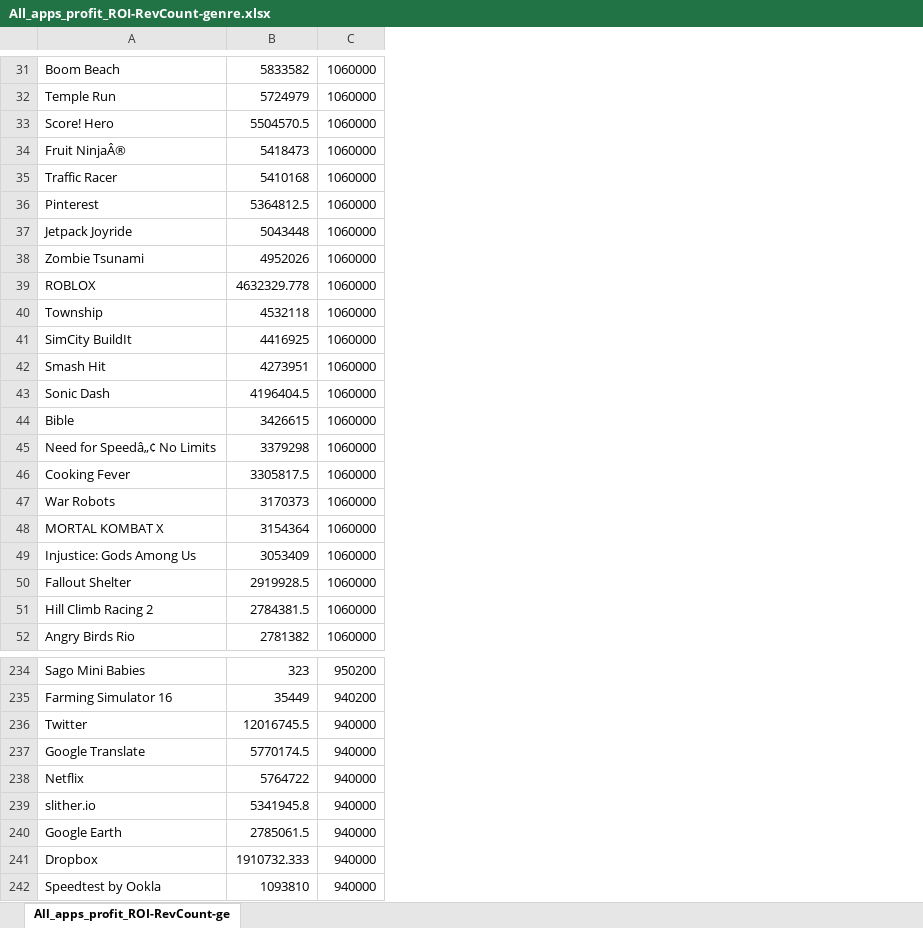
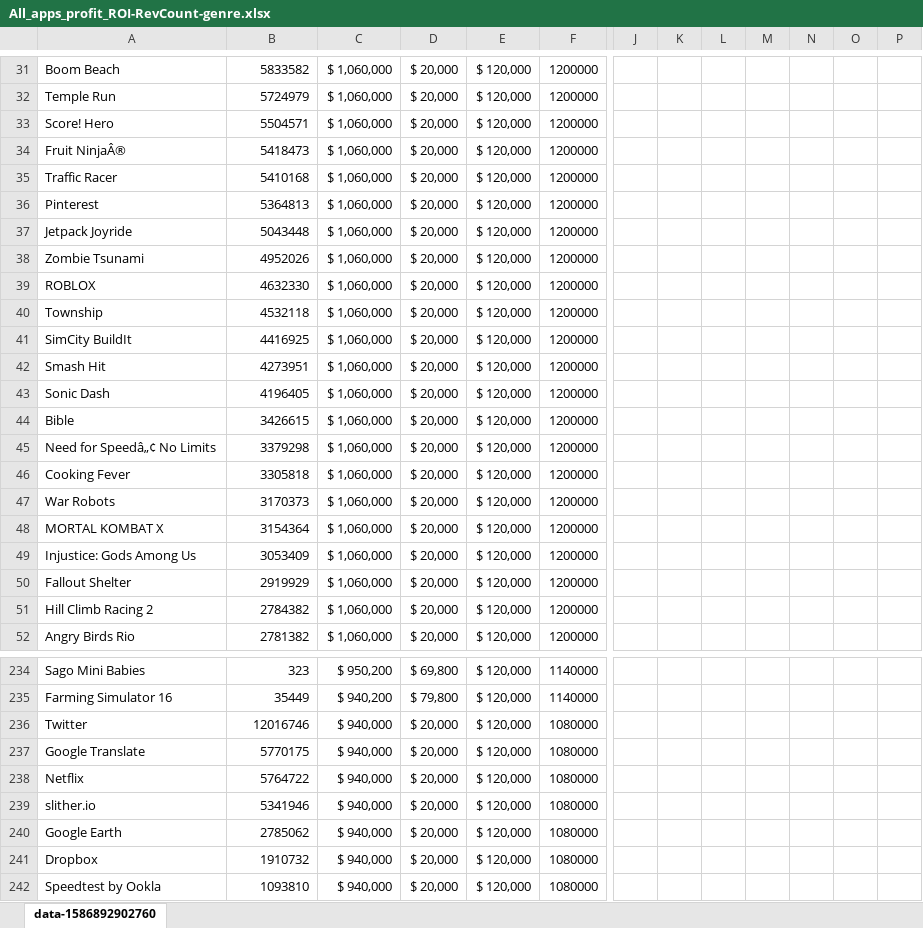
Before and after one commit to arikhursheed/app-trader-kiwi, an Excel workbook: queries/All_apps_profit_ROI-RevCount-genre.xlsx, sheet data-1586892902760, drawn as a sheet; only a part is shown, gaps mark what is left out; values as stored, in another font and other column widths than the file's, no borders; table styles not drawn; removed rows and columns are numbered as before the commit, all else as after; the diff covers the shown part only; the diff names each change by its address in the sheet, - before the commit and + after, or states it on an @@ line.

```diff
--- a/queries/All_apps_profit_ROI-RevCount-genre.xlsx (sheet data-1586892902760)
+++ b/queries/All_apps_profit_ROI-RevCount-genre.xlsx (sheet data-1586892902760)
-sheet tab: All_apps_profit_ROI-RevCount-ge
+sheet tab: data-1586892902760
-column C, rows 31-52: all 1060000; rows 234-242: 950200 | 940200 | 940000 | 940000 | 940000 | 940000 | 940000 | 940000 | 940000
+column C, rows 31-52: all $ 1,060,000; rows 234-242: $ 950,200 | $ 940,200 | $ 940,000 | $ 940,000 | $ 940,000 | $ 940,000 | $ 940,000 | $ 940,000 | $ 940,000
+column D, rows 31-52: all $ 20,000; rows 234-242: $ 69,800 | $ 79,800 | $ 20,000 | $ 20,000 | $ 20,000 | $ 20,000 | $ 20,000 | $ 20,000 | $ 20,000
+column E, rows 31-52: all $ 120,000; rows 234-242: all $ 120,000
+column F, rows 31-52: all 1200000; rows 234-242: 1140000 | 1140000 | 1080000 | 1080000 | 1080000 | 1080000 | 1080000 | 1080000 | 1080000
+column J, empty
+column K, empty
+column L, empty
+column M, empty
+column N, empty
+column O, empty
+column P, empty
-B33: 5504570.5
+B33: 5504571
-B36: 5364812.5
+B36: 5364813
-B39: 4632329.778
+B39: 4632330
-B43: 4196404.5
+B43: 4196405
-B46: 3305817.5
+B46: 3305818
-B50: 2919928.5
+B50: 2919929
-B51: 2784381.5
+B51: 2784382
-B236: 12016745.5
+B236: 12016746
-B237: 5770174.5
+B237: 5770175
-B239: 5341945.8
+B239: 5341946
-B240: 2785061.5
+B240: 2785062
-B241: 1910732.333
+B241: 1910732
```
Also changed, not shown: 3 moved rows, 3 added columns and 52 edited cells elsewhere in this sheet, 1 other file.
